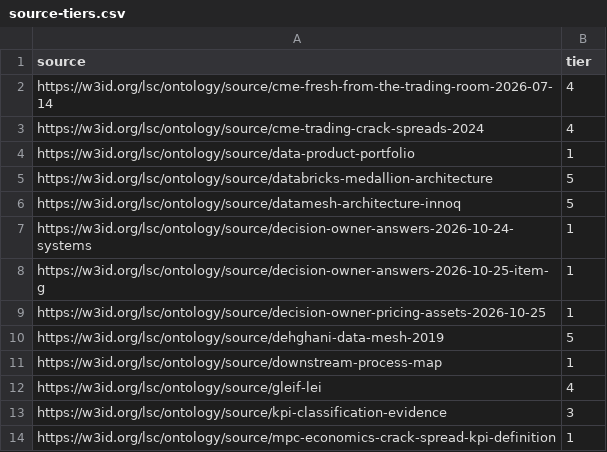
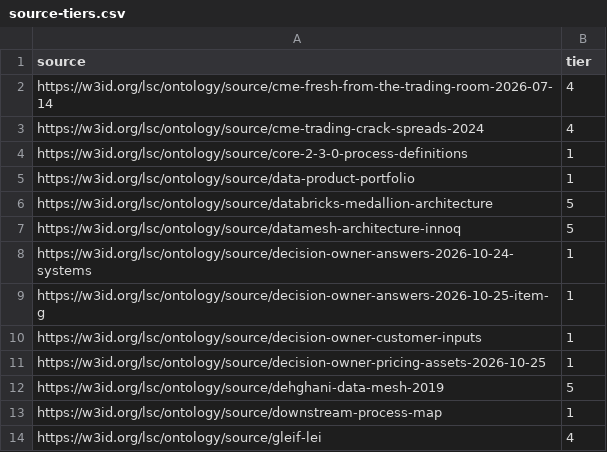
Before and after one commit to aadehamid/enterprise-performance-model, a CSV file: business_architecture/ontology/authority/source-tiers.csv, drawn as a sheet; only a part is shown; the shorter side is filled out with more unchanged rows; the diff names each change by its address in the sheet, - before the commit and + after, or states it on an @@ line.

```diff
--- a/business_architecture/ontology/authority/source-tiers.csv
+++ b/business_architecture/ontology/authority/source-tiers.csv
+row 4: https://w3id.org/lsc/ontology/source/core-2-3-0-process-definitions | 1
+row 10: https://w3id.org/lsc/ontology/source/decision-owner-customer-inputs | 1
```
Also changed, not shown: business_architecture/ontology/system/definitions.csv, business_architecture/ontology/system/sources.csv, 7 other files.
